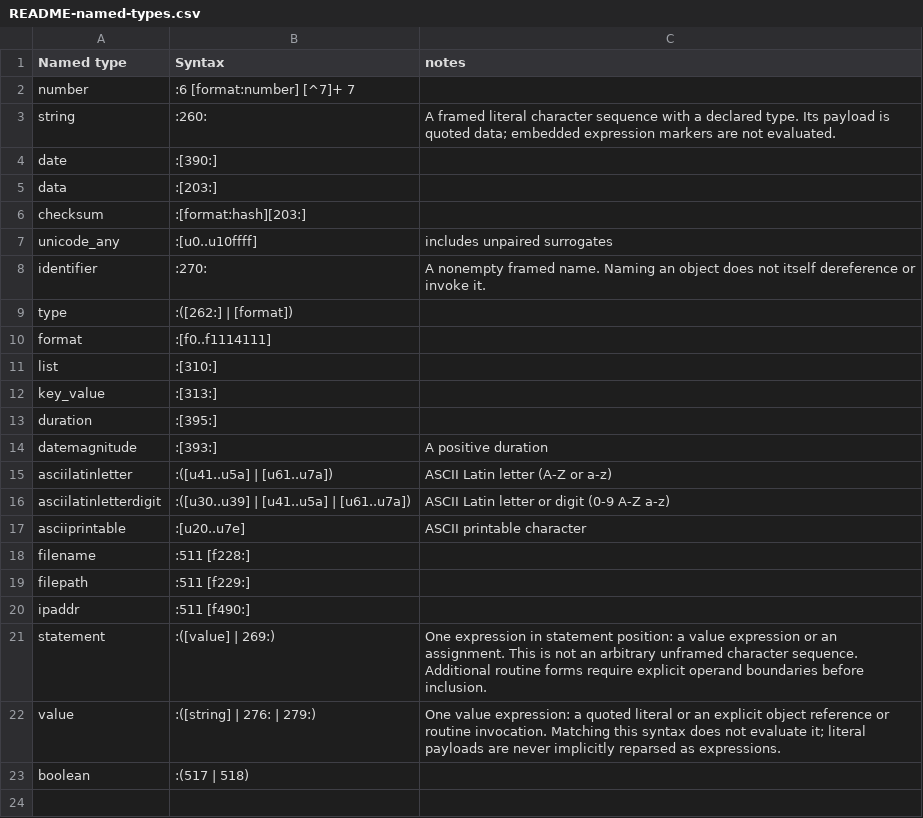
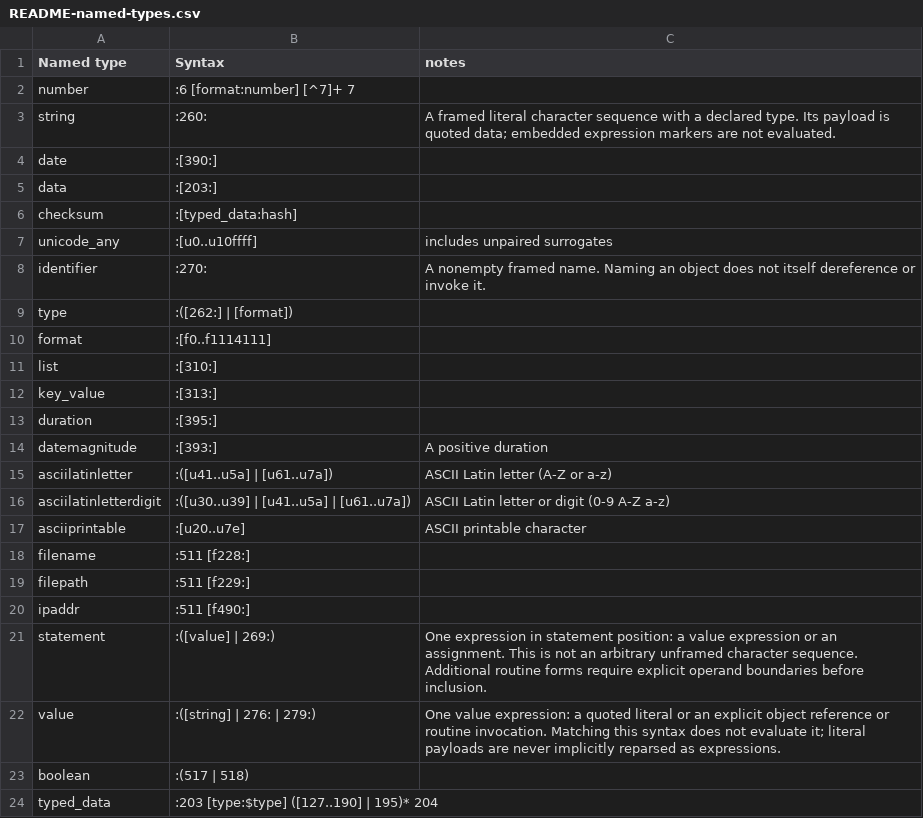
Before and after one commit to collectivetoolbox/collectivetoolbox, a CSV file: src/formats/dcdata/data/README-named-types.csv, drawn as a sheet.

Commit message:
fix: Fix some format bugs

```diff
--- a/src/formats/dcdata/data/README-named-types.csv
+++ b/src/formats/dcdata/data/README-named-types.csv
@@ -5,3 +5,3 @@ date,:[390:],
 data,:[203:],
-checksum,:[format:hash][203:],
+checksum,:[typed_data:hash],
 unicode_any,:[u0..u10ffff],includes unpaired surrogates
@@ -23 +23,2 @@ value,:([string] | 276: | 279:),One value expression: a quoted literal or an exp
 boolean,:(517 | 518),
+typed_data,:203 [type:$type] ([127..190] | 195)* 204,
```
Also changed, not shown: src/formats/dcdata/data/DcList.generated.csv, src/formats/dcdata/data/categories/encapsulation.csv, 5 other files.
